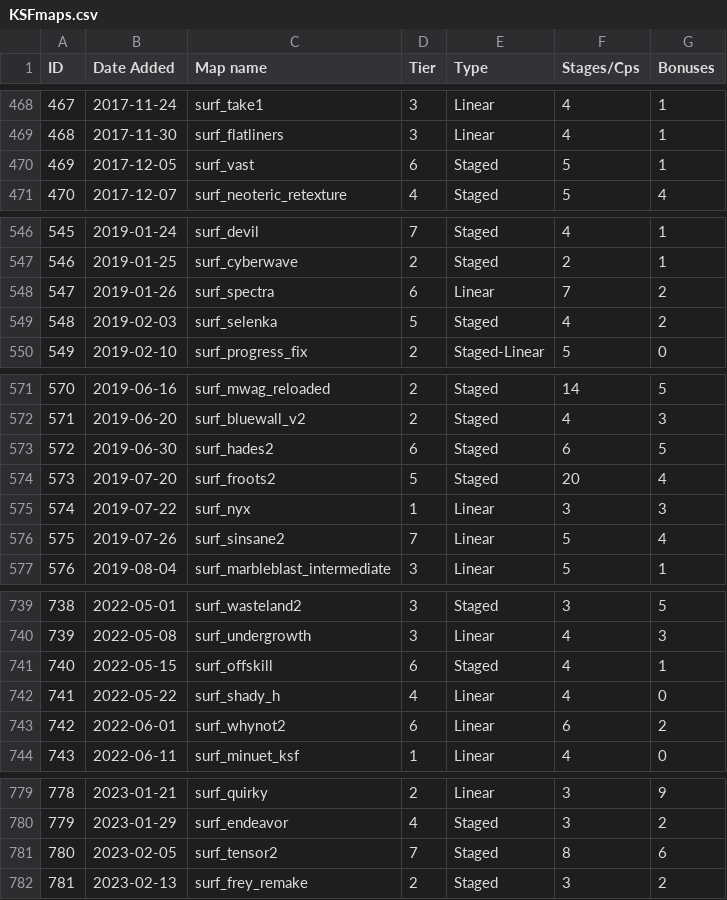
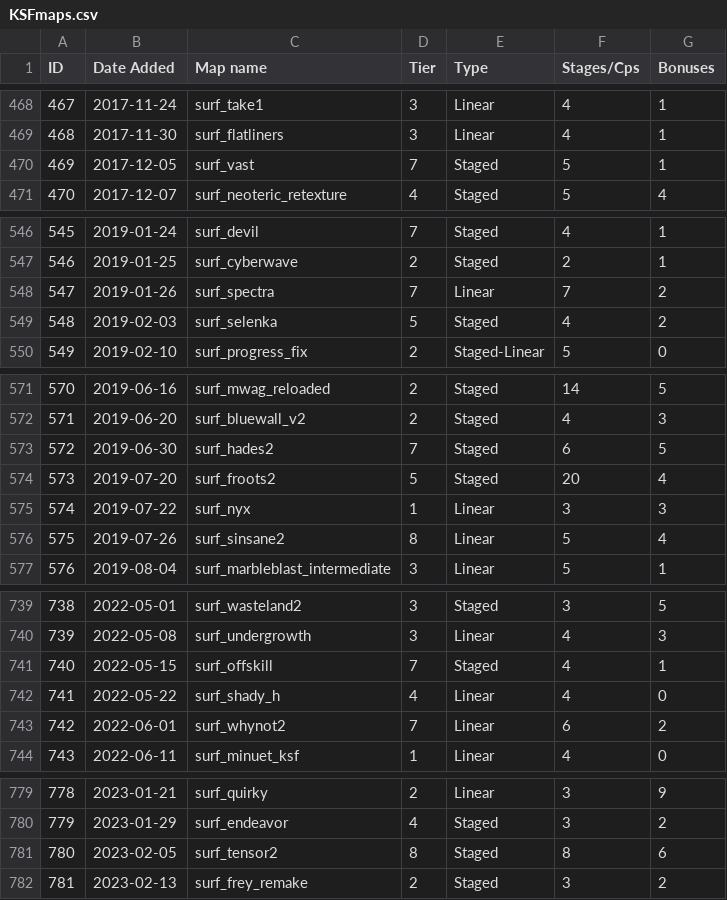
Before and after one commit to erickolbusz/amoung, a CSV file: static/KSFmaps.csv, drawn as a sheet; only a part is shown, gaps mark what is left out; the diff covers the shown part only.

Commit message:
map tier shifts

```diff
--- a/static/KSFmaps.csv
+++ b/static/KSFmaps.csv
@@ -469,3 +469,3 @@ ID,Date Added,Map name,Tier,Type,Stages/Cps,Bonuses
 468,2017-11-30,surf_flatliners,3,Linear,4,1
-469,2017-12-05,surf_vast,6,Staged,5,1
+469,2017-12-05,surf_vast,7,Staged,5,1
 470,2017-12-07,surf_neoteric_retexture,4,Staged,5,4
@@ -547,3 +547,3 @@ ID,Date Added,Map name,Tier,Type,Stages/Cps,Bonuses
 546,2019-01-25,surf_cyberwave,2,Staged,2,1
-547,2019-01-26,surf_spectra,6,Linear,7,2
+547,2019-01-26,surf_spectra,7,Linear,7,2
 548,2019-02-03,surf_selenka,5,Staged,4,2
@@ -572,6 +572,6 @@ ID,Date Added,Map name,Tier,Type,Stages/Cps,Bonuses
 571,2019-06-20,surf_bluewall_v2,2,Staged,4,3
-572,2019-06-30,surf_hades2,6,Staged,6,5
+572,2019-06-30,surf_hades2,7,Staged,6,5
 573,2019-07-20,surf_froots2,5,Staged,20,4
 574,2019-07-22,surf_nyx,1,Linear,3,3
-575,2019-07-26,surf_sinsane2,7,Linear,5,4
+575,2019-07-26,surf_sinsane2,8,Linear,5,4
 576,2019-08-04,surf_marbleblast_intermediate,3,Linear,5,1
@@ -740,5 +740,5 @@ ID,Date Added,Map name,Tier,Type,Stages/Cps,Bonuses
 739,2022-05-08,surf_undergrowth,3,Linear,4,3
-740,2022-05-15,surf_offskill,6,Staged,4,1
+740,2022-05-15,surf_offskill,7,Staged,4,1
 741,2022-05-22,surf_shady_h,4,Linear,4,0
-742,2022-06-01,surf_whynot2,6,Linear,6,2
+742,2022-06-01,surf_whynot2,7,Linear,6,2
 743,2022-06-11,surf_minuet_ksf,1,Linear,4,0
@@ -780,3 +780,3 @@ ID,Date Added,Map name,Tier,Type,Stages/Cps,Bonuses
 779,2023-01-29,surf_endeavor,4,Staged,3,2
-780,2023-02-05,surf_tensor2,7,Staged,8,6
+780,2023-02-05,surf_tensor2,8,Staged,8,6
 781,2023-02-13,surf_frey_remake,2,Staged,3,2
```
Also changed, not shown: 1 edited cell elsewhere in this file, 1 other file.
